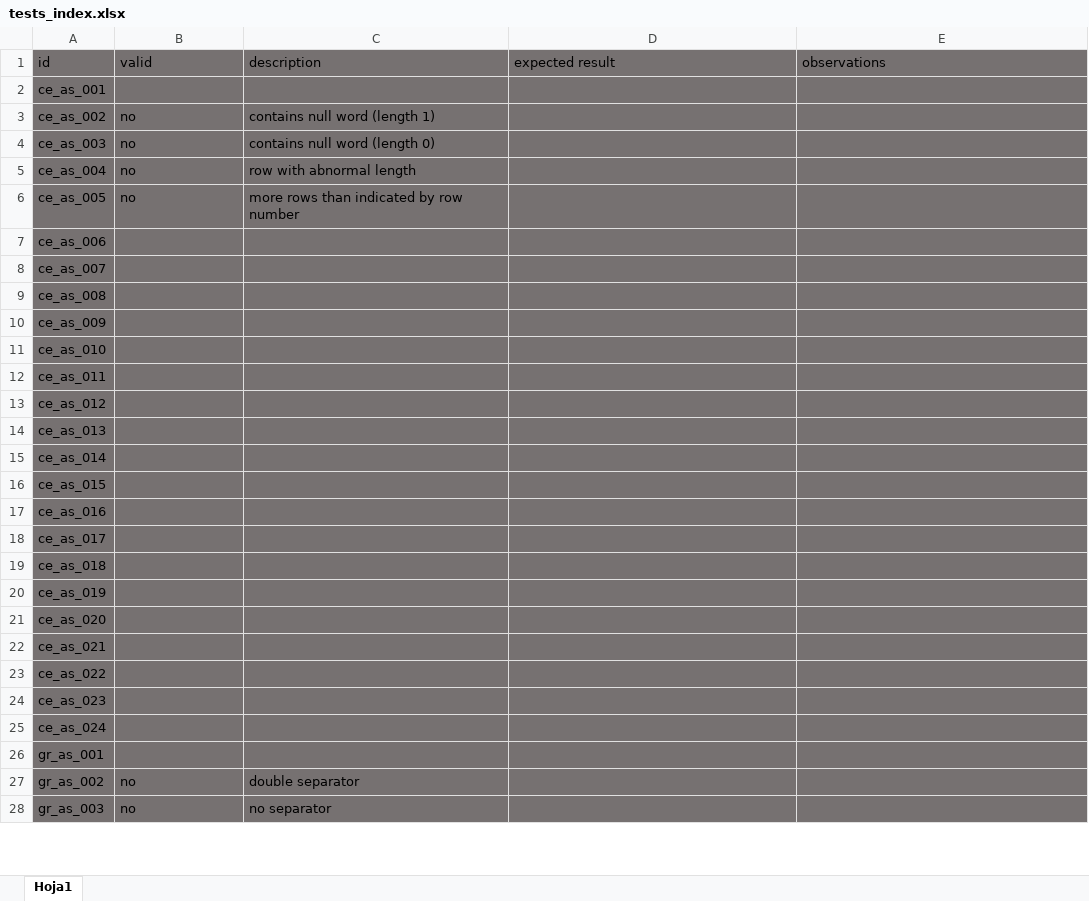
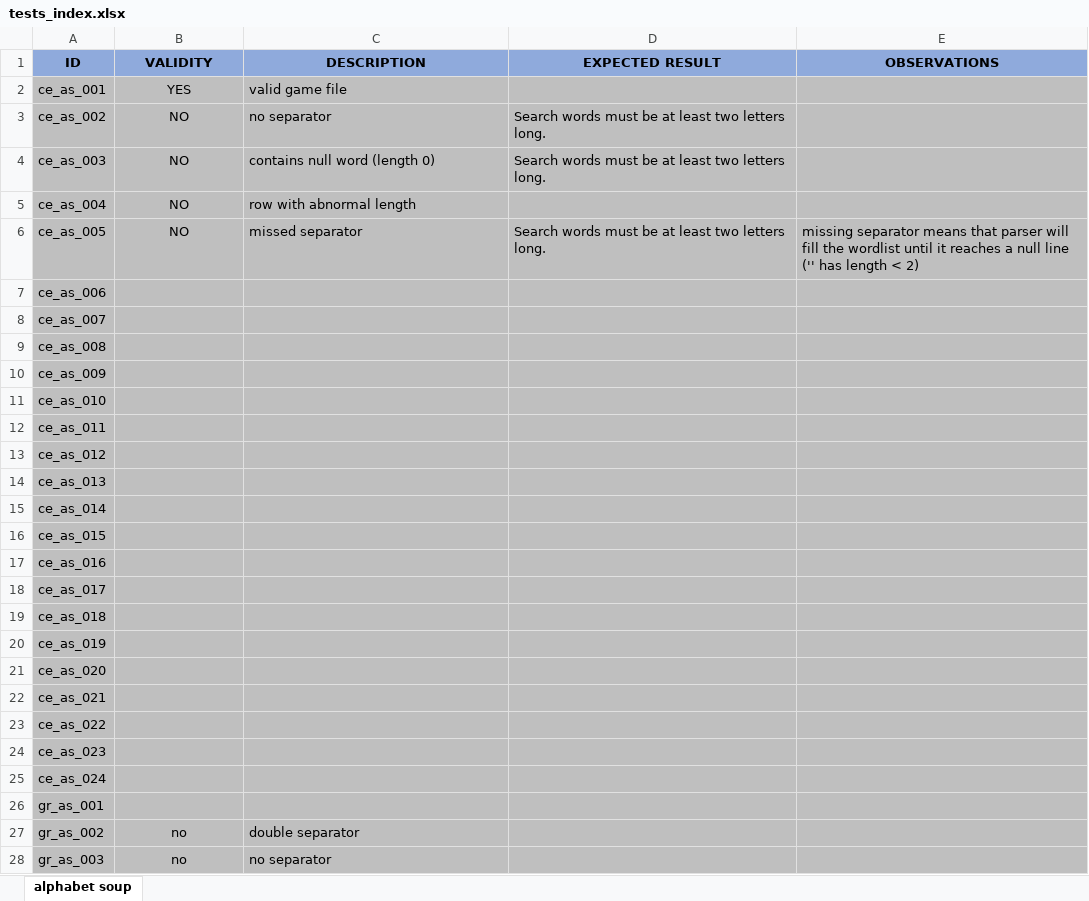
Before and after one commit to Jim-Hawkins/games, an Excel workbook: docs/tests_index.xlsx, sheet alphabet soup, drawn as a sheet; only a part is shown; values as stored, in another font and other column widths than the file's, no borders; removed rows and columns are numbered as before the commit, all else as after; the diff covers the shown part only; the diff names each change by its address in the sheet, - before the commit and + after, or states it on an @@ line.

Commit message:
parser and exception modules created. main module refactored comments in alphasoup

```diff
--- a/docs/tests_index.xlsx (sheet alphabet soup)
+++ b/docs/tests_index.xlsx (sheet alphabet soup)
-sheet tab: Hoja1
+sheet tab: alphabet soup
-row 1: id | valid | description | expected result | observations
+row 1: ID | VALIDITY | DESCRIPTION | EXPECTED RESULT | OBSERVATIONS
-A2:E28 fill: #767171
+A2:E28 fill: #BFBFBF
-B2: (empty)
+B2: YES
-C2: (empty)
+C2: valid game file
-B3:B6: no
+B3:B6: NO
-B3:B6 alignment: left
+B3:B6 alignment: center
-C3: contains null word (length 1)
+C3: no separator
-D3:D4: (empty)
+D3:D4: Search words must be at least two letters long.
-C6: more rows than indicated by row number
+C6: missed separator
-D6: (empty)
+D6: Search words must be at least two letters long.
-E6: (empty)
+E6: missing separator means that parser will fill the wordlist until it reaches a null line ('' has length < 2)
-B27:B28 alignment: left
+B27:B28 alignment: center
```
Also changed, not shown: cell formats elsewhere in this sheet, 12 other files.
